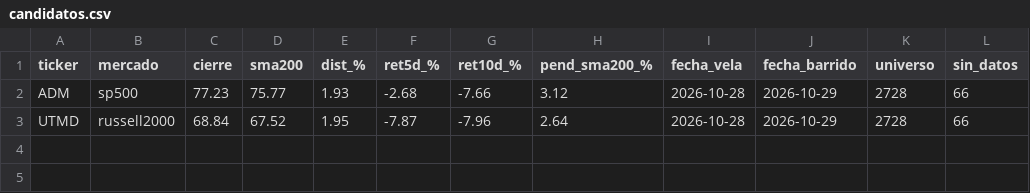
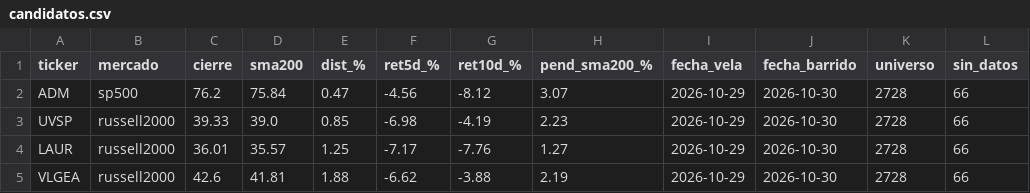
Before and after one commit to jesustmartinezperez-cmyk/sma200, a CSV file: candidatos.csv, drawn as a sheet.

Commit message:
barrido 2026-10-30

```diff
--- a/candidatos.csv
+++ b/candidatos.csv
@@ -1,3 +1,5 @@
 ticker,mercado,cierre,sma200,dist_%,ret5d_%,ret10d_%,pend_sma200_%,fecha_vela,fecha_barrido,universo,sin_datos
-ADM,sp500,77.23,75.77,1.93,-2.68,-7.66,3.12,2026-10-28,2026-10-29,2728,66
-UTMD,russell2000,68.84,67.52,1.95,-7.87,-7.96,2.64,2026-10-28,2026-10-29,2728,66
+ADM,sp500,76.2,75.84,0.47,-4.56,-8.12,3.07,2026-10-29,2026-10-30,2728,66
+UVSP,russell2000,39.33,39.0,0.85,-6.98,-4.19,2.23,2026-10-29,2026-10-30,2728,66
+LAUR,russell2000,36.01,35.57,1.25,-7.17,-7.76,1.27,2026-10-29,2026-10-30,2728,66
+VLGEA,russell2000,42.6,41.81,1.88,-6.62,-3.88,2.19,2026-10-29,2026-10-30,2728,66
```
Also changed, not shown: 1 other file.
